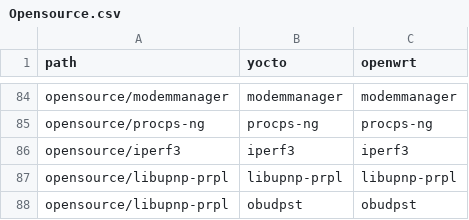
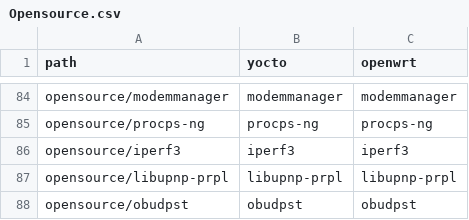
Before and after one commit to kavia-common/component-mapping-314849, a CSV file: Opensource.csv, drawn as a sheet; only a part is shown, gaps mark what is left out.

Commit message:
correct mapping for obudpst

```diff
--- a/Opensource.csv
+++ b/Opensource.csv
@@ -87,2 +87,2 @@
 "opensource/libupnp-prpl","libupnp-prpl","libupnp-prpl"
-"opensource/libupnp-prpl","obudpst","obudpst"
+"opensource/obudpst","obudpst","obudpst"
```
